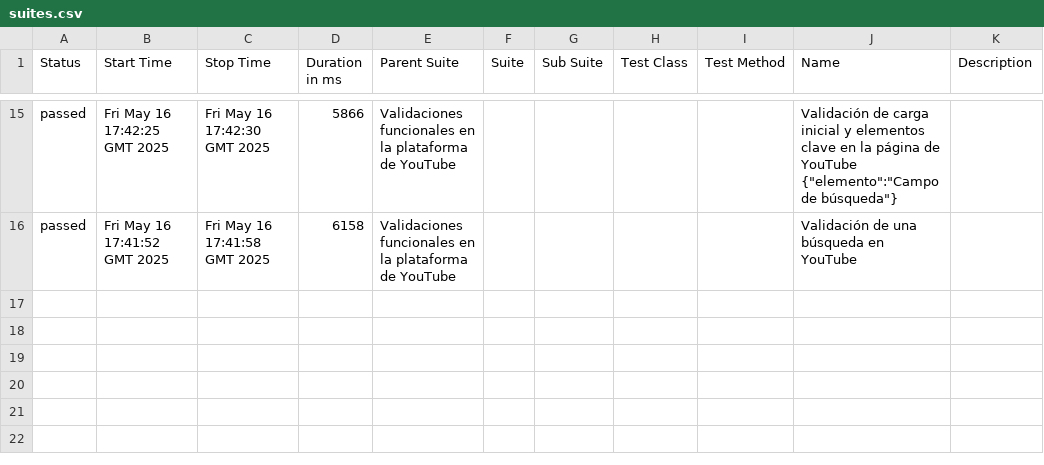
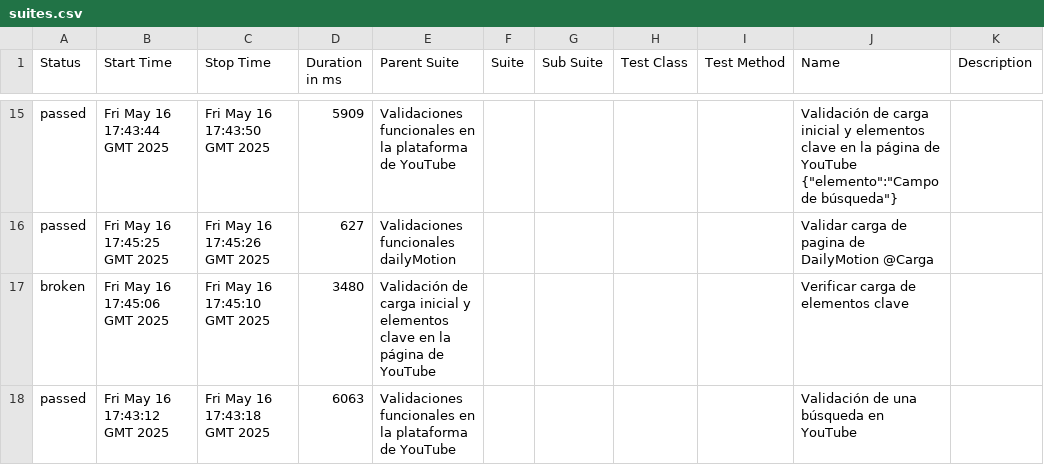
Before and after one commit to danielcastillo94/RepoSemillerosCodeceptjs, a CSV file: data/suites.csv, drawn as a sheet; only a part is shown, gaps mark what is left out; the diff covers the shown part only.

```diff
--- a/data/suites.csv
+++ b/data/suites.csv
@@ -15,2 +15,4 @@
-"passed","Fri May 16 17:42:25 GMT 2025","Fri May 16 17:42:30 GMT 2025","5866","Validaciones funcionales en la plataforma de YouTube","","","","","Validación de carga inicial y elementos clave en la página de YouTube {""elemento"":""Campo de búsqueda""}",""
-"passed","Fri May 16 17:41:52 GMT 2025","Fri May 16 17:41:58 GMT 2025","6158","Validaciones funcionales en la plataforma de YouTube","","","","","Validación de una búsqueda en YouTube",""
+"passed","Fri May 16 17:43:44 GMT 2025","Fri May 16 17:43:50 GMT 2025","5909","Validaciones funcionales en la plataforma de YouTube","","","","","Validación de carga inicial y elementos clave en la página de YouTube {""elemento"":""Campo de búsqueda""}",""
+"passed","Fri May 16 17:45:25 GMT 2025","Fri May 16 17:45:26 GMT 2025","627","Validaciones funcionales dailyMotion","","","","","Validar carga de pagina de DailyMotion @Carga",""
+"broken","Fri May 16 17:45:06 GMT 2025","Fri May 16 17:45:10 GMT 2025","3480","Validación de carga inicial y elementos clave en la página de YouTube","","","","","Verificar carga de elementos clave",""
+"passed","Fri May 16 17:43:12 GMT 2025","Fri May 16 17:43:18 GMT 2025","6063","Validaciones funcionales en la plataforma de YouTube","","","","","Validación de una búsqueda en YouTube",""
```
Also changed, not shown: 7 added rows, 7 removed rows and 22 edited cells elsewhere in this file, 58 other files.
